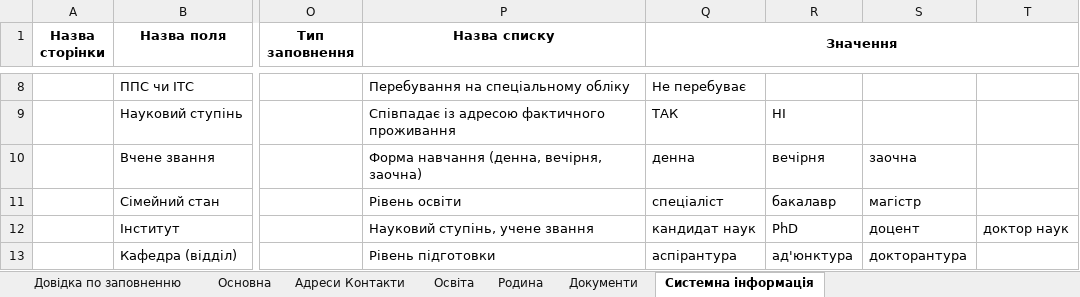
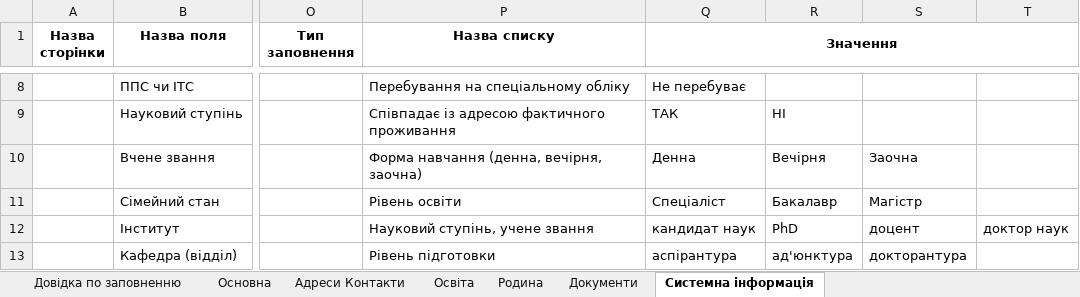
Before and after one commit to ddimae/military_oblik_khpi, an Excel workbook: docs/templates/update_form_p2.xlsx, sheet Системна інформація, drawn as a sheet; only a part is shown, gaps mark what is left out; values as stored, in another font and other column widths than the file's, no borders; the diff names each change by its address in the sheet, - before the commit and + after, or states it on an @@ line.

```diff
--- a/docs/templates/update_form_p2.xlsx (sheet Системна інформація)
+++ b/docs/templates/update_form_p2.xlsx (sheet Системна інформація)
-Q10 (Значення): денна
+Q10 (Значення): Денна
-R10: вечірня
+R10: Вечірня
-S10: заочна
+S10: Заочна
-Q11 (Значення): спеціаліст
+Q11 (Значення): Спеціаліст
-R11: бакалавр
+R11: Бакалавр
-S11: магістр
+S11: Магістр
```
Also changed, not shown: 3 other files.
